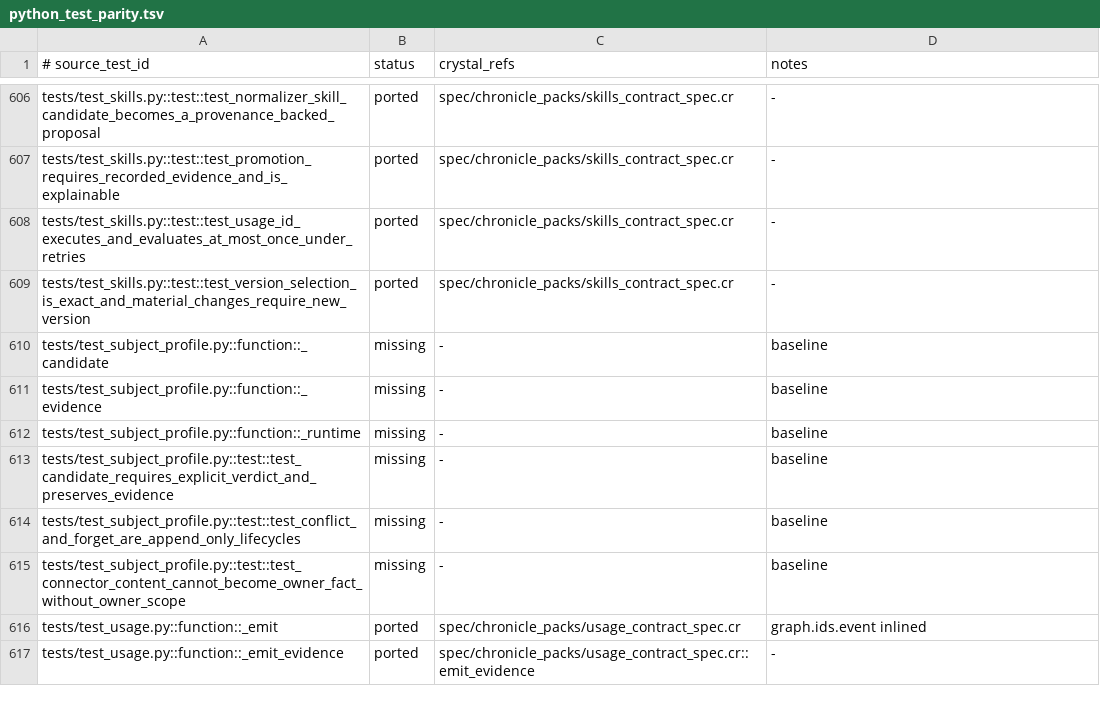
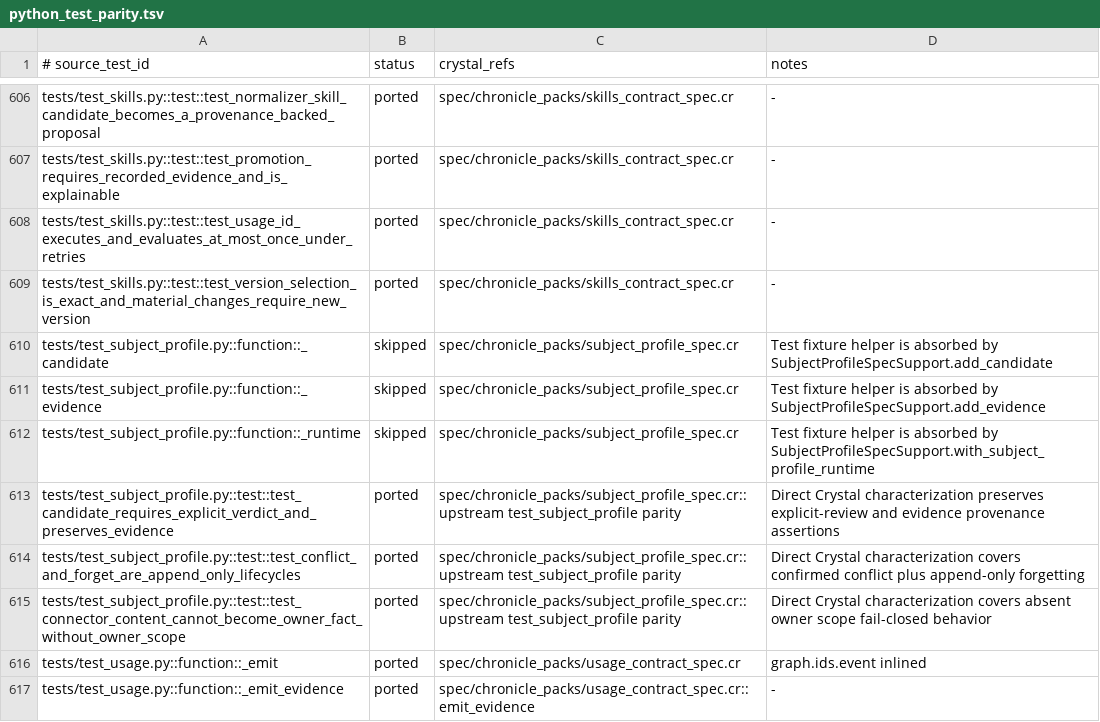
Before and after one commit to dsisnero/chronicle-packs, a TSV file: plans/inventory/python_test_parity.tsv, drawn as a sheet; only a part is shown, gaps mark what is left out.

Commit message:
port: complete subject profile test parity
- characterize explicit fact review with evidence provenance\n- enforce absent-owner-scope rejection for connector content\n- preserve conflict and forget as append-only lifecycles\n- close all test_subject_profile ledger rows and advance test parity to 251/638

```diff
--- a/plans/inventory/python_test_parity.tsv
+++ b/plans/inventory/python_test_parity.tsv
@@ -609,8 +609,8 @@ tests/test_skills.py::test::test_usage_id_executes_and_evaluates_at_most_once_un
 tests/test_skills.py::test::test_version_selection_is_exact_and_material_changes_require_new_version	ported	spec/chronicle_packs/skills_contract_spec.cr	-
-tests/test_subject_profile.py::function::_candidate	missing	-	baseline
-tests/test_subject_profile.py::function::_evidence	missing	-	baseline
-tests/test_subject_profile.py::function::_runtime	missing	-	baseline
-tests/test_subject_profile.py::test::test_candidate_requires_explicit_verdict_and_preserves_evidence	missing	-	baseline
-tests/test_subject_profile.py::test::test_conflict_and_forget_are_append_only_lifecycles	missing	-	baseline
-tests/test_subject_profile.py::test::test_connector_content_cannot_become_owner_fact_without_owner_scope	missing	-	baseline
+tests/test_subject_profile.py::function::_candidate	skipped	spec/chronicle_packs/subject_profile_spec.cr	Test fixture helper is absorbed by SubjectProfileSpecSupport.add_candidate
+tests/test_subject_profile.py::function::_evidence	skipped	spec/chronicle_packs/subject_profile_spec.cr	Test fixture helper is absorbed by SubjectProfileSpecSupport.add_evidence
+tests/test_subject_profile.py::function::_runtime	skipped	spec/chronicle_packs/subject_profile_spec.cr	Test fixture helper is absorbed by SubjectProfileSpecSupport.with_subject_profile_runtime
+tests/test_subject_profile.py::test::test_candidate_requires_explicit_verdict_and_preserves_evidence	ported	spec/chronicle_packs/subject_profile_spec.cr::upstream test_subject_profile parity	Direct Crystal characterization preserves explicit-review and evidence provenance assertions
+tests/test_subject_profile.py::test::test_conflict_and_forget_are_append_only_lifecycles	ported	spec/chronicle_packs/subject_profile_spec.cr::upstream test_subject_profile parity	Direct Crystal characterization covers confirmed conflict plus append-only forgetting
+tests/test_subject_profile.py::test::test_connector_content_cannot_become_owner_fact_without_owner_scope	ported	spec/chronicle_packs/subject_profile_spec.cr::upstream test_subject_profile parity	Direct Crystal characterization covers absent owner scope fail-closed behavior
 tests/test_usage.py::function::_emit	ported	spec/chronicle_packs/usage_contract_spec.cr	graph.ids.event inlined
```
Also changed, not shown: 2 other files.
